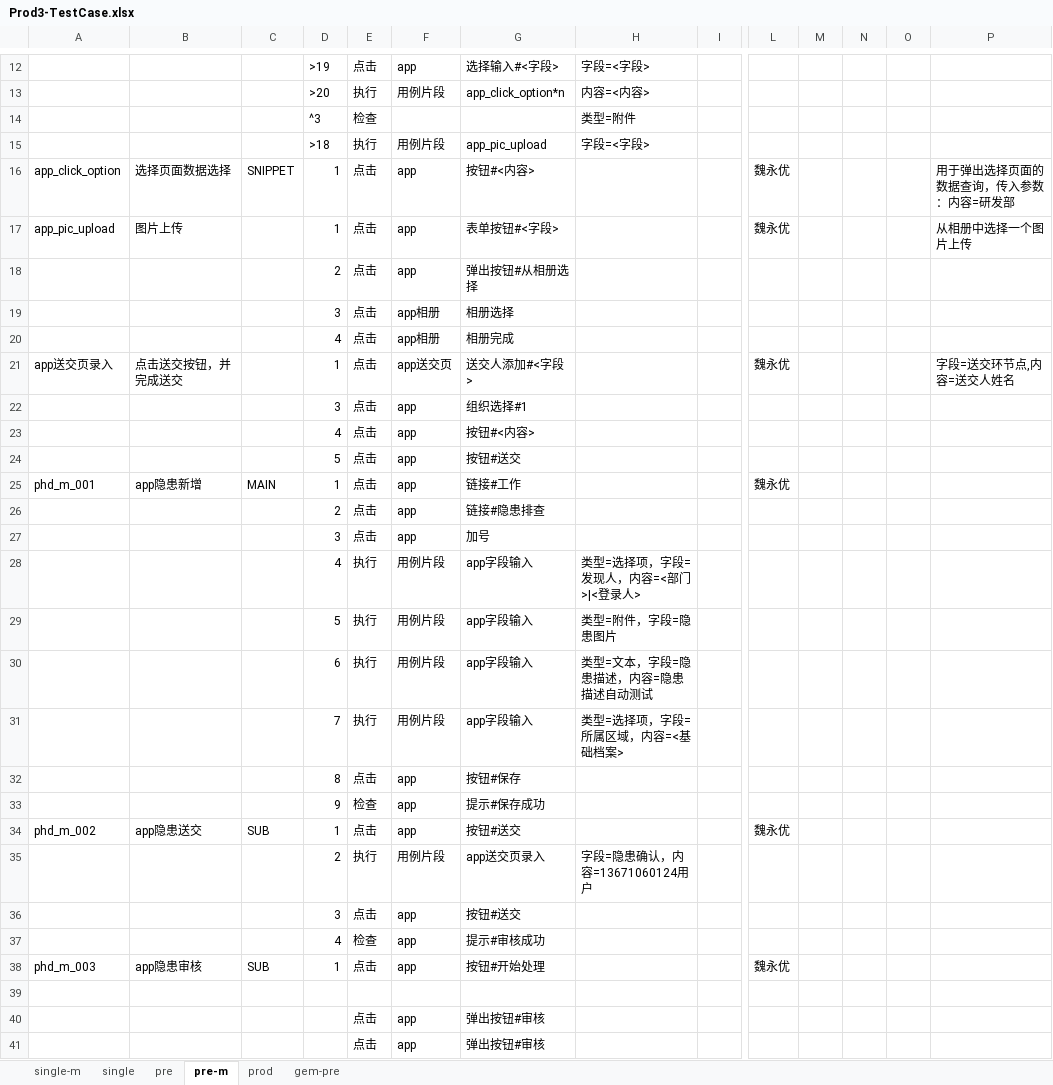
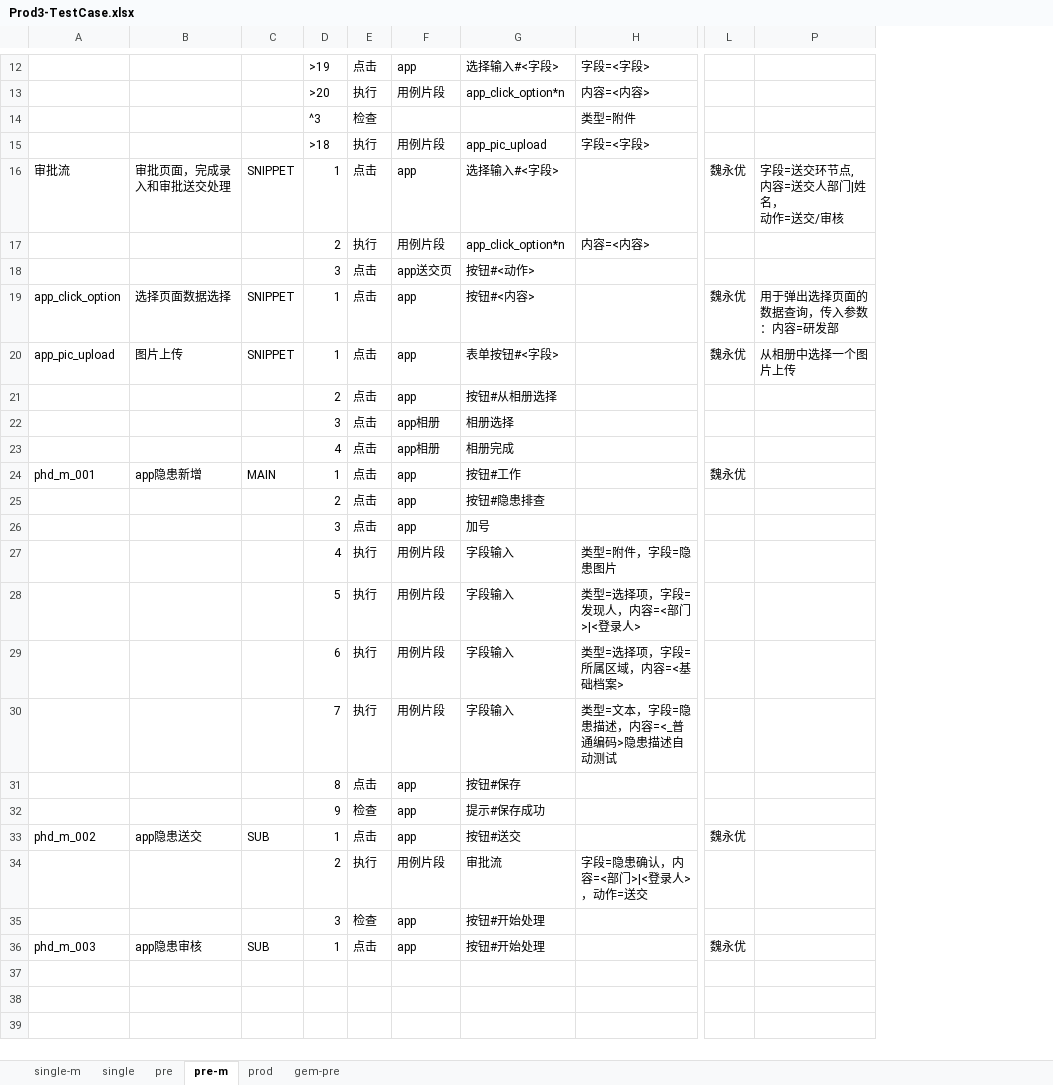
Before and after one commit to weiyyed/hap_test, an Excel workbook: testcase/Prod3-TestCase.xlsx, sheet pre-m, drawn as a sheet; only a part is shown, gaps mark what is left out; values as stored, in another font and other column widths than the file's, no borders; removed rows and columns are numbered as before the commit, all else as after; rows hold the shown columns only; ↵ is a line break in a cell; the diff covers the shown part only; the diff names each change by its address in the sheet, - before the commit and + after, or states it on an @@ line.

```diff
--- a/testcase/Prod3-TestCase.xlsx (sheet pre-m)
+++ b/testcase/Prod3-TestCase.xlsx (sheet pre-m)
@@ column I hidden, empty @@
@@ column M hidden, empty @@
@@ column N hidden, empty @@
@@ column O hidden, empty @@
+row 16: 审批流 | 审批页面，完成录入和审批送交处理 | SNIPPET | 1 | 点击 | app | 选择输入#<字段> |  | 魏永优 | 字段=送交环节点, ↵ 内容=送交人部门|姓名， ↵ 动作=送交/审核
+row 17:  |  |  | 2 | 执行 | 用例片段 | app_click_option*n | 内容=<内容>
+row 18:  |  |  | 3 | 点击 | app送交页 | 按钮#<动作>
-C20: (empty)
+C20: SNIPPET
-G21: 弹出按钮#从相册选择
+G21: 按钮#从相册选择
-row 21: app送交页录入 | 点击送交按钮，并完成送交 |  | 1 | 点击 | app送交页 | 送交人添加#<字段> |  |  | 魏永优 |  |  |  | 字段=送交环节点,内容=送交人姓名
-row 22:  |  |  | 3 | 点击 | app | 组织选择#1
-row 23:  |  |  | 4 | 点击 | app | 按钮#<内容>
-row 24:  |  |  | 5 | 点击 | app | 按钮#送交
-G24: 链接#工作
+G24: 按钮#工作
-G25: 链接#隐患排查
+G25: 按钮#隐患排查
-G27:G30: app字段输入
+G27:G30: 字段输入
-H27: 类型=选择项，字段=发现人，内容=<部门>|<登录人>
+H27: 类型=附件，字段=隐患图片
-H28: 类型=附件，字段=隐患图片
+H28: 类型=选择项，字段=发现人，内容=<部门>|<登录人>
-H29: 类型=文本，字段=隐患描述，内容=隐患描述自动测试
+H29: 类型=选择项，字段=所属区域，内容=<基础档案>
-H30: 类型=选择项，字段=所属区域，内容=<基础档案>
+H30: 类型=文本，字段=隐患描述，内容=<_普通编码>隐患描述自动测试
-G34: app送交页录入
+G34: 审批流
-H34: 字段=隐患确认，内容=13671060124用户
+H34: 字段=隐患确认，内容=<部门>|<登录人>，动作=送交
-E35: 点击
+E35: 检查
-G35: 按钮#送交
+G35: 按钮#开始处理
-row 37:  |  |  | 4 | 检查 | app | 提示#审核成功
-row 39: (empty)
-row 40:  |  |  |  | 点击 | app | 弹出按钮#审核
-row 41:  |  |  |  | 点击 | app | 弹出按钮#审核
```
Also changed, not shown: 5 edited cells elsewhere in this sheet, element/Prod3-Elements.xlsx, 9 other files.
